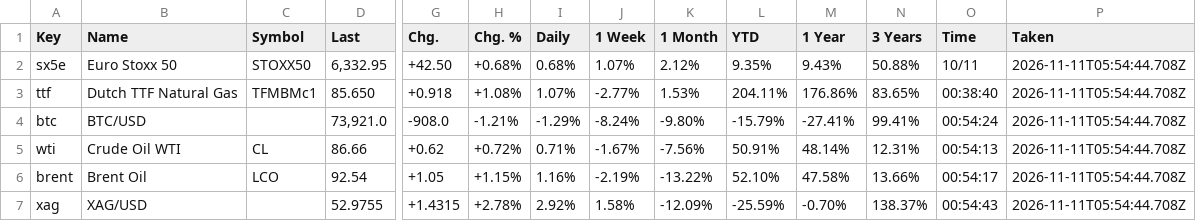
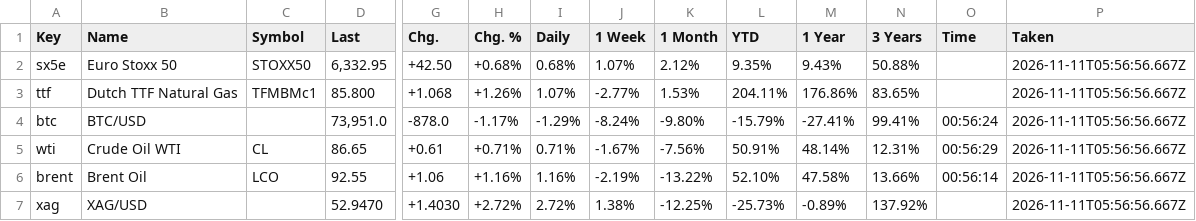
Before and after one commit to Wolfindrake/markets-briefing, a CSV file: data/imports/investing_watchlist_2026-11-10.csv, drawn as a sheet; only a part is shown, gaps mark what is left out; the diff covers the shown part only; the diff names each change by its address in the sheet, - before the commit and + after, or states it on an @@ line.

Commit message:
Browser sync 2026-11-10: 33 Investing.com prices, 60 headlines

```diff
--- a/data/imports/investing_watchlist_2026-11-10.csv
+++ b/data/imports/investing_watchlist_2026-11-10.csv
-O2 (Time): 10/11
+O2 (Time): (empty)
-P2:P7 (Taken): 2026-11-11T05:54:44.708Z
+P2:P7 (Taken): 2026-11-11T05:56:56.667Z
-D3 (Last): 85.650
+D3 (Last): 85.800
-G3 (Chg.): +0.918
+G3 (Chg.): +1.068
-H3 (Chg. %): +1.08%
+H3 (Chg. %): +1.26%
-O3 (Time): 00:38:40
+O3 (Time): (empty)
-D4 (Last): 73,921.0
+D4 (Last): 73,951.0
-G4 (Chg.): -908.0
+G4 (Chg.): -878.0
-H4 (Chg. %): -1.21%
+H4 (Chg. %): -1.17%
-O4 (Time): 00:54:24
+O4 (Time): 00:56:24
-D5 (Last): 86.66
+D5 (Last): 86.65
-G5 (Chg.): +0.62
+G5 (Chg.): +0.61
-H5 (Chg. %): +0.72%
+H5 (Chg. %): +0.71%
-O5 (Time): 00:54:13
+O5 (Time): 00:56:29
-D6 (Last): 92.54
+D6 (Last): 92.55
-G6 (Chg.): +1.05
+G6 (Chg.): +1.06
-H6 (Chg. %): +1.15%
+H6 (Chg. %): +1.16%
-O6 (Time): 00:54:17
+O6 (Time): 00:56:14
-D7 (Last): 52.9755
+D7 (Last): 52.9470
-G7 (Chg.): +1.4315
+G7 (Chg.): +1.4030
-H7 (Chg. %): +2.78%
+H7 (Chg. %): +2.72%
-I7 (Daily): 2.92%
+I7 (Daily): 2.72%
-J7 (1 Week): 1.58%
+J7 (1 Week): 1.38%
-K7 (1 Month): -12.09%
+K7 (1 Month): -12.25%
-L7 (YTD): -25.59%
+L7 (YTD): -25.73%
-M7 (1 Year): -0.70%
+M7 (1 Year): -0.89%
-N7 (3 Years): 138.37%
+N7 (3 Years): 137.92%
-O7 (Time): 00:54:43
+O7 (Time): (empty)
```
Also changed, not shown: 90 edited cells elsewhere in this file, 1 other file.
